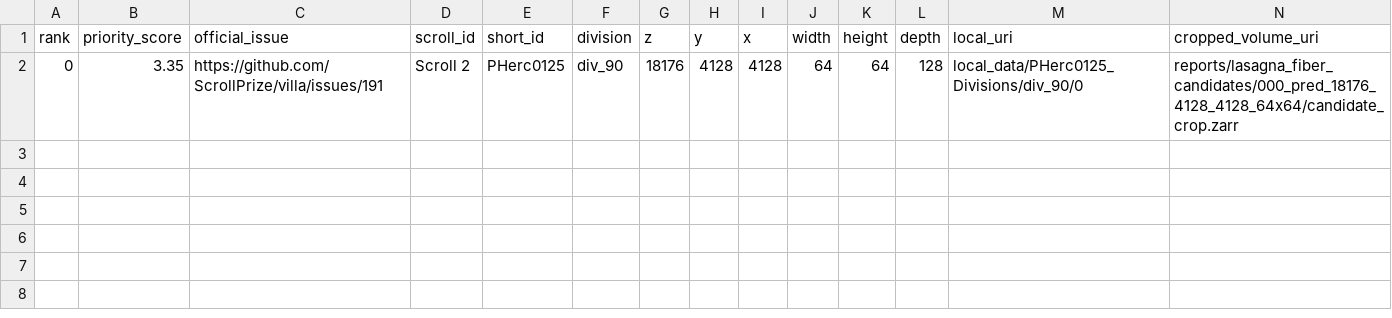
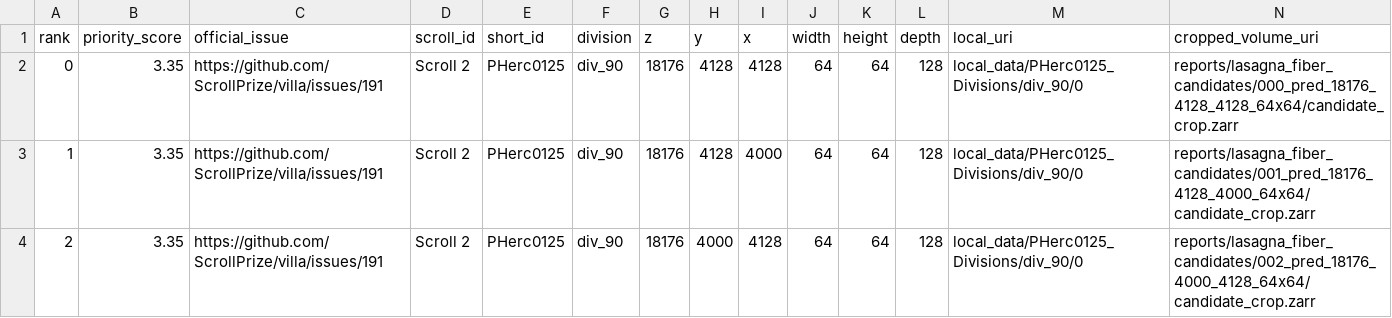
Before and after one commit to jonmarrs/vesuvius-autoresearch, a TSV file: reports/lasagna_fiber_worklist.tsv, drawn as a sheet; only a part is shown; rows hold the shown columns only; the diff names each change by its address in the sheet, - before the commit and + after, or states it on an @@ line.

Commit message:
Expand Lasagna cropped worklist

```diff
--- a/reports/lasagna_fiber_worklist.tsv
+++ b/reports/lasagna_fiber_worklist.tsv
+row 3: 1 | 3.35 | https://github.com/ScrollPrize/villa/issues/191 | Scroll 2 | PHerc0125 | div_90 | 18176 | 4128 | 4000 | 64 | 64 | 128 | local_data/PHerc0125_Divisions/div_90/0 | reports/lasagna_fiber_candidates/001_pred_18176_4128_4000_64x64/candidate_crop.zarr
+row 4: 2 | 3.35 | https://github.com/ScrollPrize/villa/issues/191 | Scroll 2 | PHerc0125 | div_90 | 18176 | 4000 | 4128 | 64 | 64 | 128 | local_data/PHerc0125_Divisions/div_90/0 | reports/lasagna_fiber_candidates/002_pred_18176_4000_4128_64x64/candidate_crop.zarr
```
Also changed, not shown: 1 other file.
